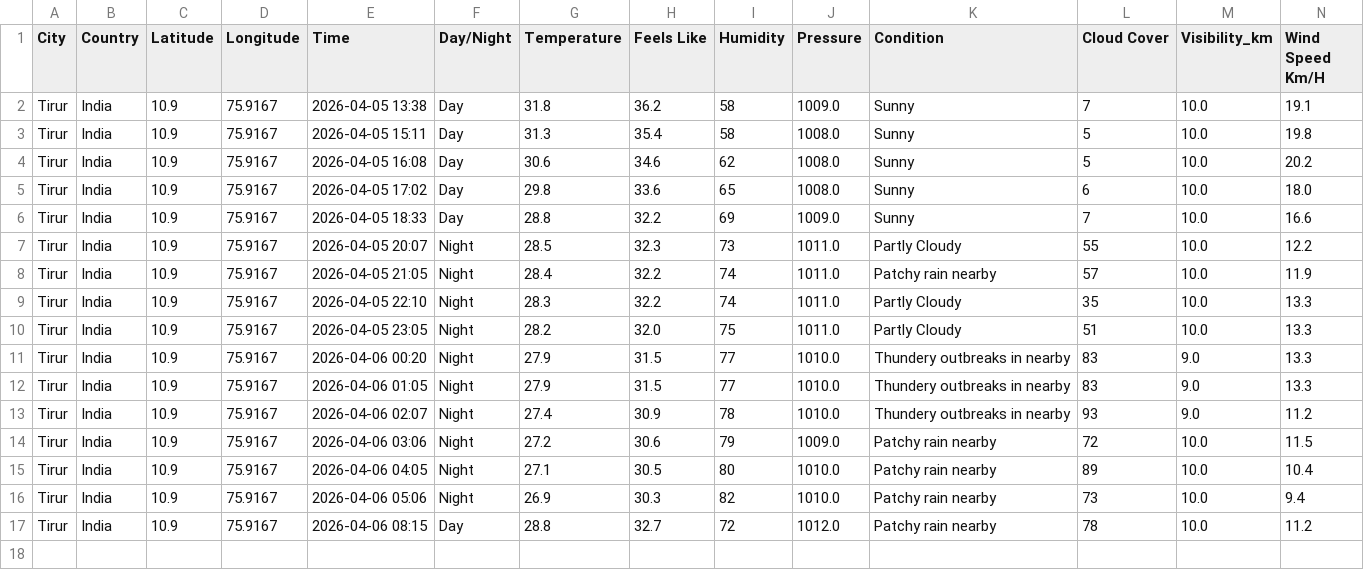
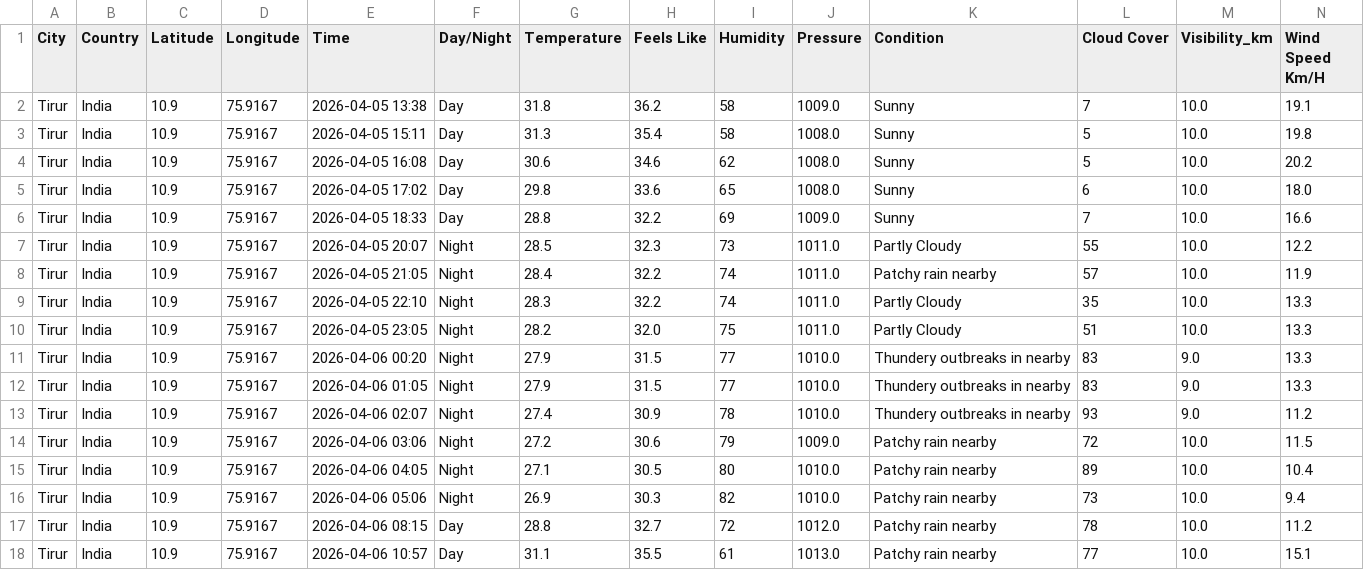
Before and after one commit to Muhammed-Shameel/weather_data_collection, a CSV file: weather_data.csv, drawn as a sheet; only a part is shown; rows hold the shown columns only; the diff names each change by its address in the sheet, - before the commit and + after, or states it on an @@ line.

```diff
--- a/weather_data.csv
+++ b/weather_data.csv
+row 18: Tirur | India | 10.9 | 75.9167 | 2026-04-06 10:57 | Day | 31.1 | 35.5 | 61 | 1013.0 | Patchy rain nearby | 77 | 10.0 | 15.1
```
